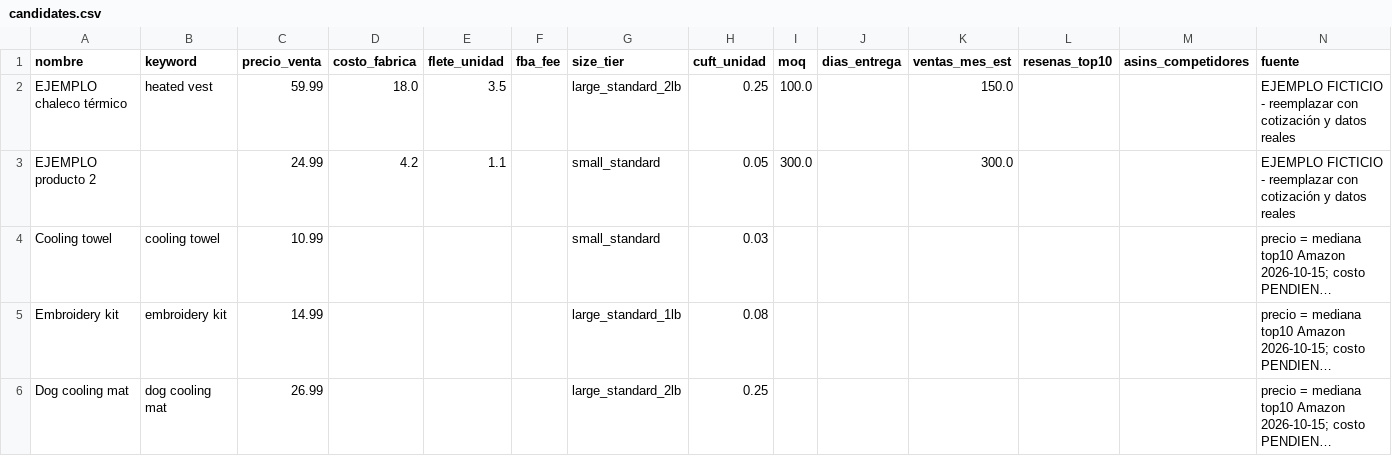
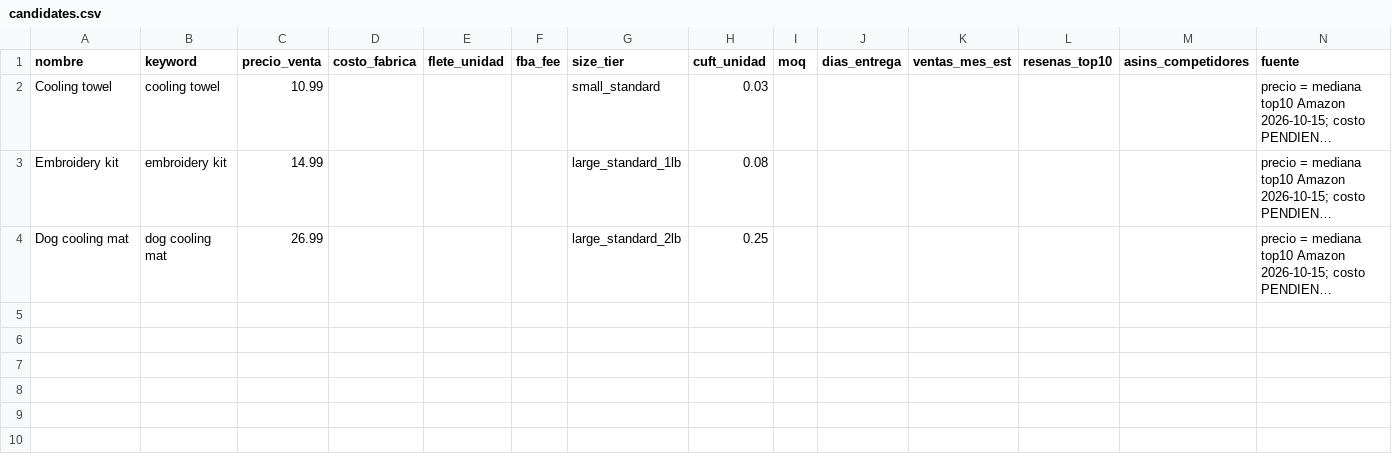
Before and after one commit to infoboy27/weaverslogistic, a CSV file: data/candidates.csv, drawn as a sheet; long unchanged cells end in …; the diff names each change by its address in the sheet, - before the commit and + after, or states it on an @@ line.

```diff
--- a/data/candidates.csv
+++ b/data/candidates.csv
-row 2: EJEMPLO chaleco térmico | heated vest | 59.99 | 18.0 | 3.5 |  | large_standard_2lb | 0.25 | 100.0 |  | 150.0 |  |  | EJEMPLO FICTICIO - reemplazar con cotización y datos reales
-row 3: EJEMPLO producto 2 |  | 24.99 | 4.2 | 1.1 |  | small_standard | 0.05 | 300.0 |  | 300.0 |  |  | EJEMPLO FICTICIO - reemplazar con cotización y datos reales
```
Also changed, not shown: 3 other files.
